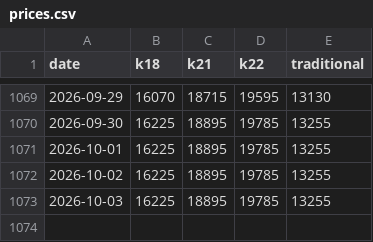
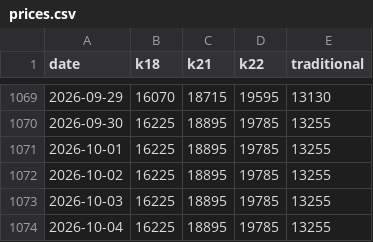
Before and after one commit to rokeyfx/gold-price-bd-csv, a CSV file: prices.csv, drawn as a sheet; only a part is shown, gaps mark what is left out; the diff names each change by its address in the sheet, - before the commit and + after, or states it on an @@ line.

```diff
--- a/prices.csv
+++ b/prices.csv
+row 1074: 2026-10-04 | 16225 | 18895 | 19785 | 13255
```
Also changed, not shown: price-silver.csv.
